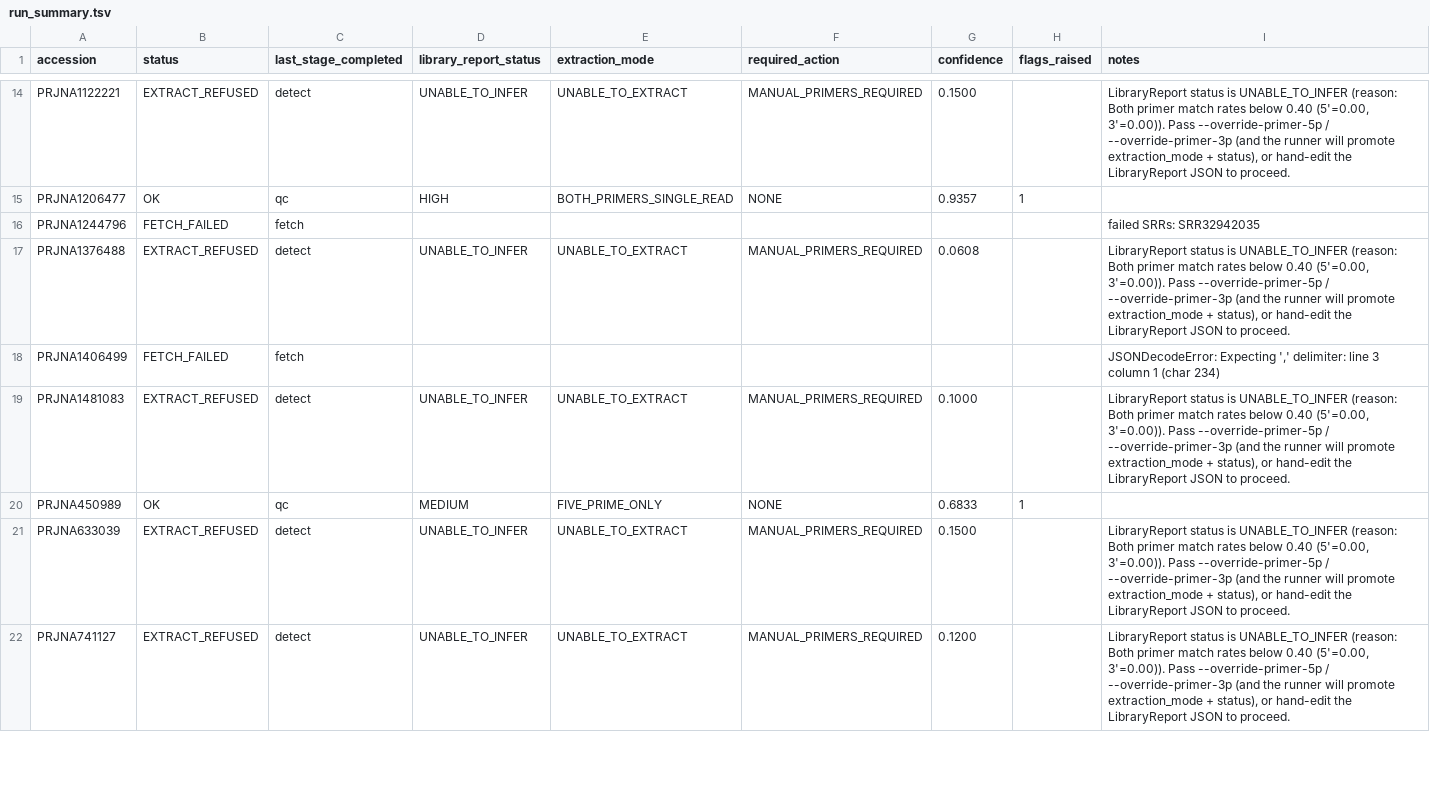
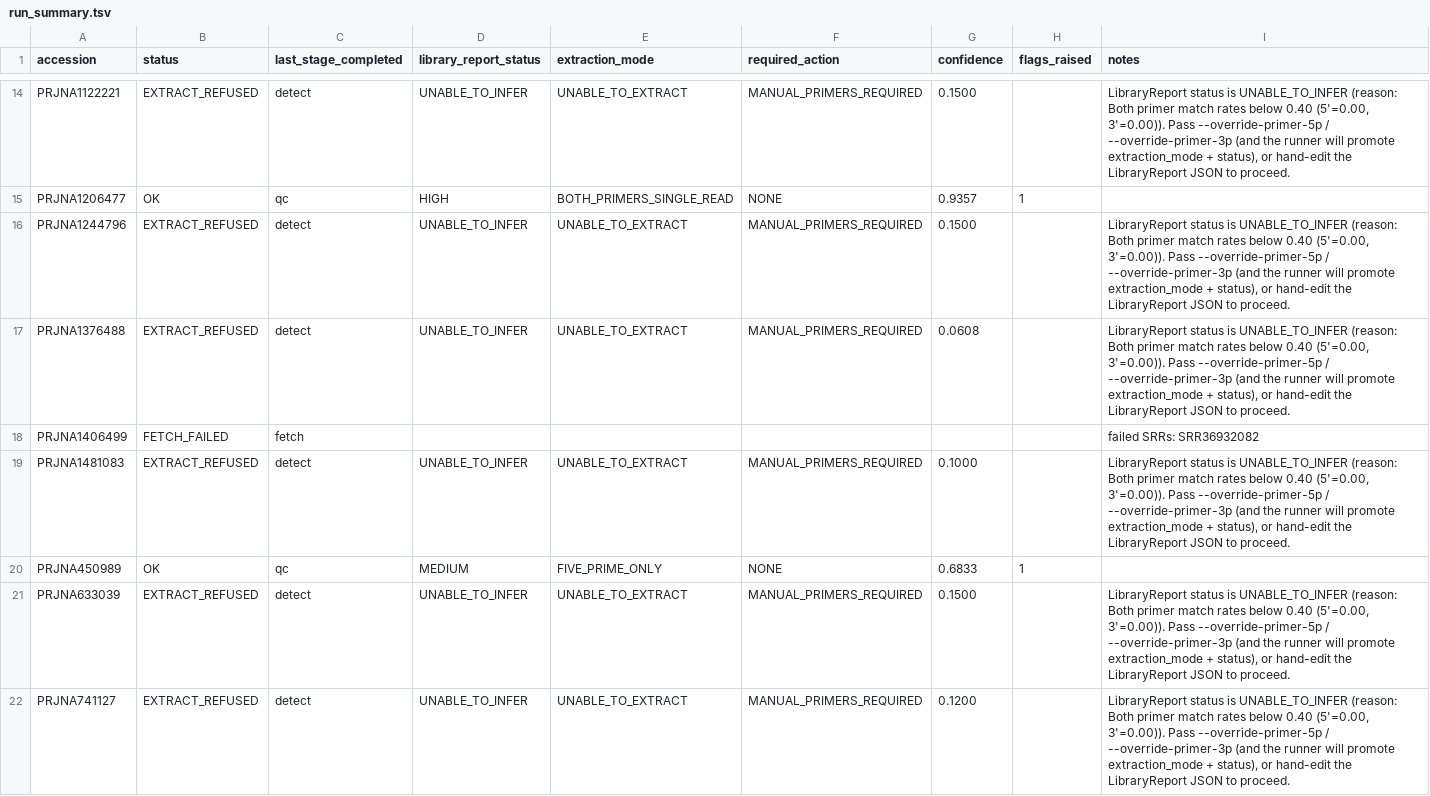
Before and after one commit to marcorotanegroni/selexprep, a TSV file: benchmarks/audit_results/run_summary.tsv, drawn as a sheet; only a part is shown, gaps mark what is left out.

Commit message:
corpus audit completed on v0.4.6 (PRJNA1244796 retrieved after the ENA retry)

```diff
--- a/benchmarks/audit_results/run_summary.tsv
+++ b/benchmarks/audit_results/run_summary.tsv
@@ -15,5 +15,5 @@ PRJNA1122221	EXTRACT_REFUSED	detect	UNABLE_TO_INFER	UNABLE_TO_EXTRACT	MANUAL_PRI
 PRJNA1206477	OK	qc	HIGH	BOTH_PRIMERS_SINGLE_READ	NONE	0.9357	1	
-PRJNA1244796	FETCH_FAILED	fetch						failed SRRs: SRR32942035
+PRJNA1244796	EXTRACT_REFUSED	detect	UNABLE_TO_INFER	UNABLE_TO_EXTRACT	MANUAL_PRIMERS_REQUIRED	0.1500		LibraryReport status is UNABLE_TO_INFER (reason: Both primer match rates below 0.40 (5'=0.00, 3'=0.00)). Pass --override-primer-5p / --override-primer-3p (and the runner will promote extraction_mode + status), or hand-edit the LibraryReport JSON to proceed.
 PRJNA1376488	EXTRACT_REFUSED	detect	UNABLE_TO_INFER	UNABLE_TO_EXTRACT	MANUAL_PRIMERS_REQUIRED	0.0608		LibraryReport status is UNABLE_TO_INFER (reason: Both primer match rates below 0.40 (5'=0.00, 3'=0.00)). Pass --override-primer-5p / --override-primer-3p (and the runner will promote extraction_mode + status), or hand-edit the LibraryReport JSON to proceed.
-PRJNA1406499	FETCH_FAILED	fetch						JSONDecodeError: Expecting ',' delimiter: line 3 column 1 (char 234)
+PRJNA1406499	FETCH_FAILED	fetch						failed SRRs: SRR36932082
 PRJNA1481083	EXTRACT_REFUSED	detect	UNABLE_TO_INFER	UNABLE_TO_EXTRACT	MANUAL_PRIMERS_REQUIRED	0.1000		LibraryReport status is UNABLE_TO_INFER (reason: Both primer match rates below 0.40 (5'=0.00, 3'=0.00)). Pass --override-primer-5p / --override-primer-3p (and the runner will promote extraction_mode + status), or hand-edit the LibraryReport JSON to proceed.
```
Also changed, not shown: 2 other files.
